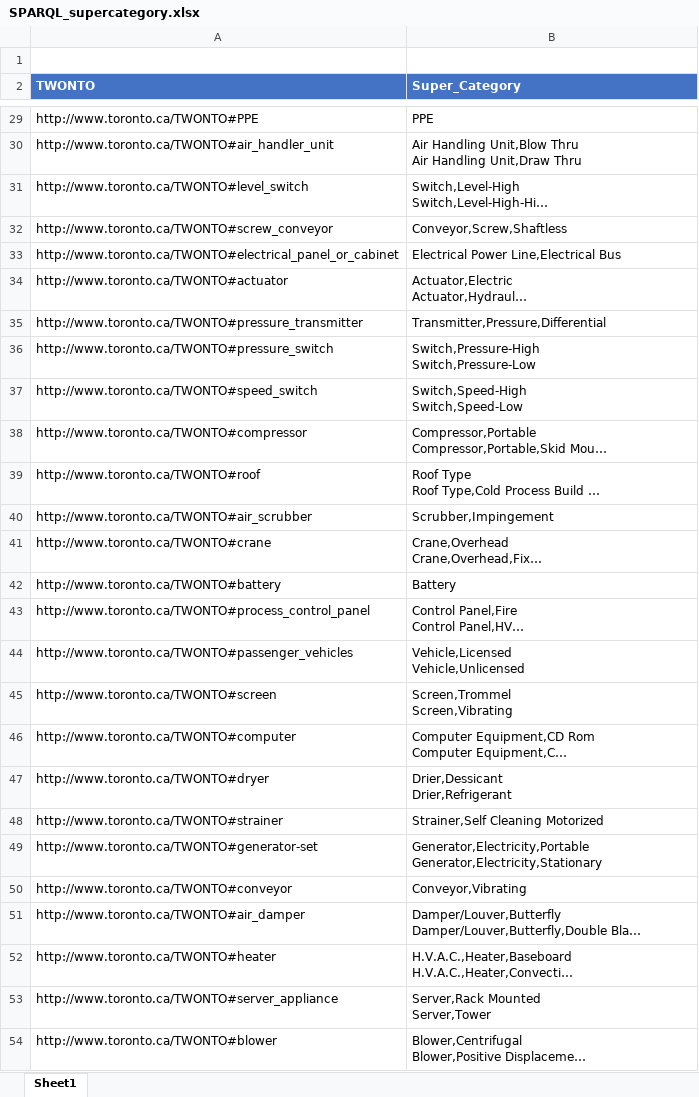
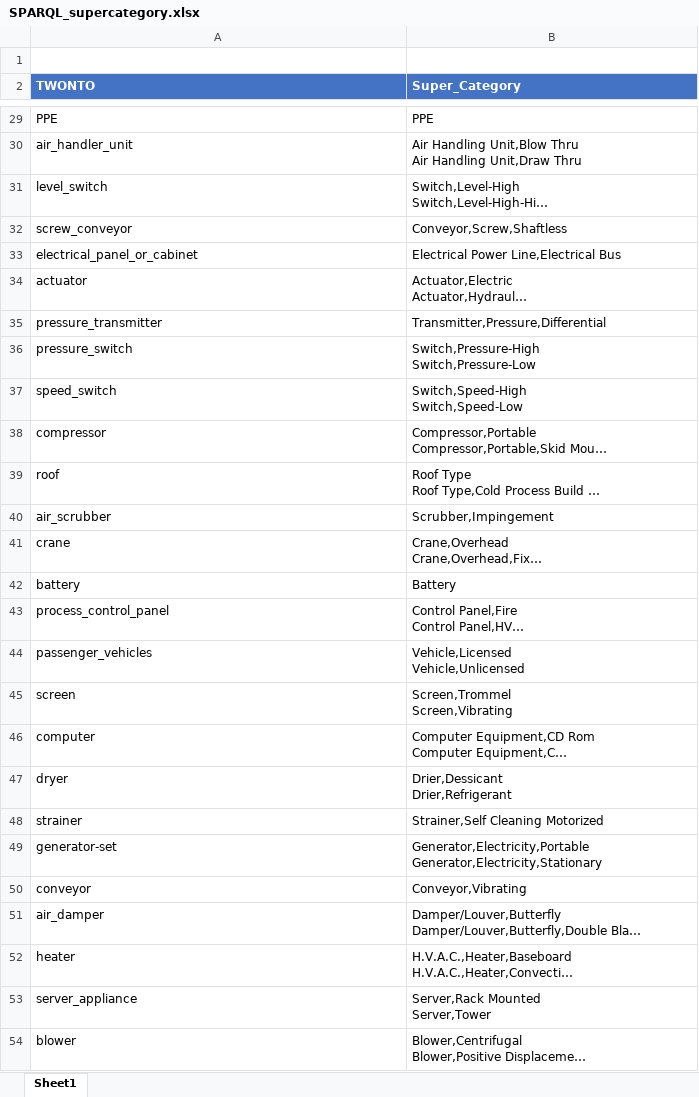
Before and after one commit to TW-ASMP/TWONTO, an Excel workbook: Avantis Mapping/SPARQL_supercategory.xlsx, sheet Sheet1, drawn as a sheet; only a part is shown, gaps mark what is left out; long unchanged cells end in …; values as stored, in another font and other column widths than the file's, no borders; table styles not drawn; the diff covers the shown part only; the diff names each change by its address in the sheet, - before the commit and + after, or states it on an @@ line.

```diff
--- a/Avantis Mapping/SPARQL_supercategory.xlsx (sheet Sheet1)
+++ b/Avantis Mapping/SPARQL_supercategory.xlsx (sheet Sheet1)
-A29 (TWONTO): http://www.toronto.ca/TWONTO#PPE
+A29 (TWONTO): PPE
-A30 (TWONTO): http://www.toronto.ca/TWONTO#air_handler_unit
+A30 (TWONTO): air_handler_unit
-A31 (TWONTO): http://www.toronto.ca/TWONTO#level_switch
+A31 (TWONTO): level_switch
-A32 (TWONTO): http://www.toronto.ca/TWONTO#screw_conveyor
+A32 (TWONTO): screw_conveyor
-A33 (TWONTO): http://www.toronto.ca/TWONTO#electrical_panel_or_cabinet
+A33 (TWONTO): electrical_panel_or_cabinet
-A34 (TWONTO): http://www.toronto.ca/TWONTO#actuator
+A34 (TWONTO): actuator
-A35 (TWONTO): http://www.toronto.ca/TWONTO#pressure_transmitter
+A35 (TWONTO): pressure_transmitter
-A36 (TWONTO): http://www.toronto.ca/TWONTO#pressure_switch
+A36 (TWONTO): pressure_switch
-A37 (TWONTO): http://www.toronto.ca/TWONTO#speed_switch
+A37 (TWONTO): speed_switch
-A38 (TWONTO): http://www.toronto.ca/TWONTO#compressor
+A38 (TWONTO): compressor
-A39 (TWONTO): http://www.toronto.ca/TWONTO#roof
+A39 (TWONTO): roof
-A40 (TWONTO): http://www.toronto.ca/TWONTO#air_scrubber
+A40 (TWONTO): air_scrubber
-A41 (TWONTO): http://www.toronto.ca/TWONTO#crane
+A41 (TWONTO): crane
-A42 (TWONTO): http://www.toronto.ca/TWONTO#battery
+A42 (TWONTO): battery
-A43 (TWONTO): http://www.toronto.ca/TWONTO#process_control_panel
+A43 (TWONTO): process_control_panel
-A44 (TWONTO): http://www.toronto.ca/TWONTO#passenger_vehicles
+A44 (TWONTO): passenger_vehicles
-A45 (TWONTO): http://www.toronto.ca/TWONTO#screen
+A45 (TWONTO): screen
-A46 (TWONTO): http://www.toronto.ca/TWONTO#computer
+A46 (TWONTO): computer
-A47 (TWONTO): http://www.toronto.ca/TWONTO#dryer
+A47 (TWONTO): dryer
-A48 (TWONTO): http://www.toronto.ca/TWONTO#strainer
+A48 (TWONTO): strainer
-A49 (TWONTO): http://www.toronto.ca/TWONTO#generator-set
+A49 (TWONTO): generator-set
-A50 (TWONTO): http://www.toronto.ca/TWONTO#conveyor
+A50 (TWONTO): conveyor
-A51 (TWONTO): http://www.toronto.ca/TWONTO#air_damper
+A51 (TWONTO): air_damper
-A52 (TWONTO): http://www.toronto.ca/TWONTO#heater
+A52 (TWONTO): heater
-A53 (TWONTO): http://www.toronto.ca/TWONTO#server_appliance
+A53 (TWONTO): server_appliance
-A54 (TWONTO): http://www.toronto.ca/TWONTO#blower
+A54 (TWONTO): blower
```
Also changed, not shown: 48 edited cells elsewhere in this sheet, Avantis Mapping/SPARQL_category.xlsx, Avantis Mapping/SPARQL_class.xlsx, 7 other files.
